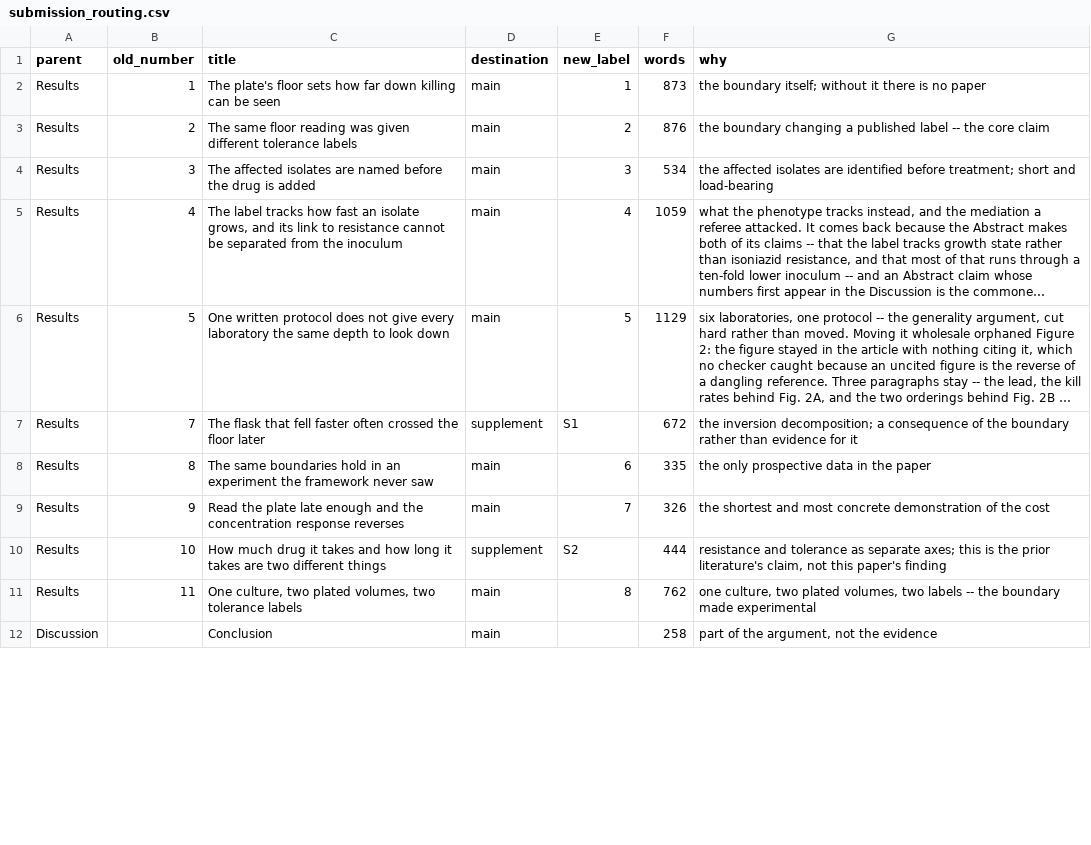
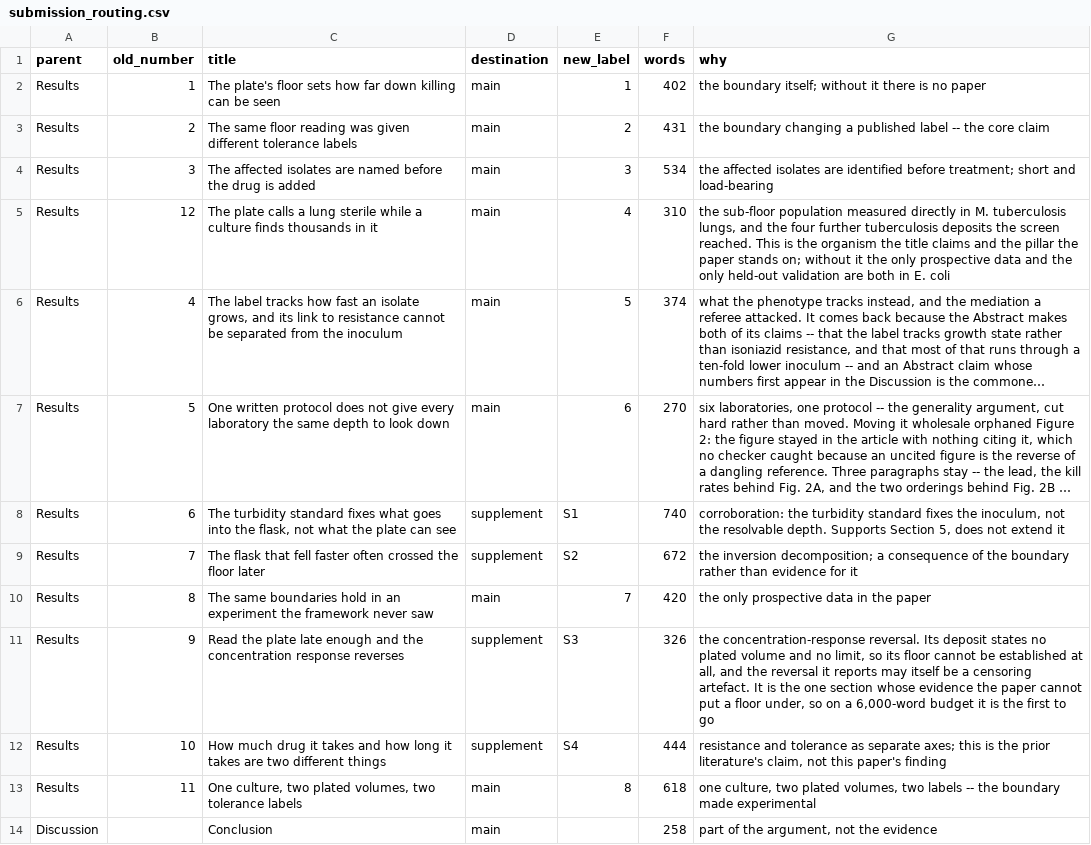
Before and after one commit to piranfar/detection-floor-tolerance-endpoints, a CSV file: manuscript/submission_routing.csv, drawn as a sheet; only a part is shown; long unchanged cells end in …; addresses are those after the commit; the diff covers the shown part only; the diff names each change by its address in the sheet, - before the commit and + after, or states it on an @@ line.

Commit message:
Rebuild
Regenerated end to end from the sources above. The claim audit
recomputes 174 of 174 pinned quantities from the tables they came from
and every one agrees; the manuscript audit reports no contradictions, no
dangling cross-references and no anaphora stranded by a moved paragraph,
at 0 high, 1 medium and 10 low. The figure manifest reports that it, the
prose, and the images on disk agree, and all five figures embed where
they now live: two in the article, three in the supplement.

```diff
--- a/manuscript/submission_routing.csv
+++ b/manuscript/submission_routing.csv
-F2 (words): 873
+F2 (words): 402
-F3 (words): 876
+F3 (words): 431
+row 5: Results | 12 | The plate calls a lung sterile while a culture finds thousands in it | main | 4 | 310 | the sub-floor population measured directly in M. tuberculosis lungs, and the four further tuberculosis deposits the screen reached. This is the organism the title claims and the pillar the paper stands on; without it the only prospective data and the only held-out validation are both in E. coli
-E6 (new_label): 4
+E6 (new_label): 5
-F6 (words): 1059
+F6 (words): 374
-E7 (new_label): 5
+E7 (new_label): 6
-F7 (words): 1129
+F7 (words): 270
+row 8: Results | 6 | The turbidity standard fixes what goes into the flask, not what the plate can see | supplement | S1 | 740 | corroboration: the turbidity standard fixes the inoculum, not the resolvable depth. Supports Section 5, does not extend it
-E9 (new_label): S1
+E9 (new_label): S2
-E10 (new_label): 6
+E10 (new_label): 7
-F10 (words): 335
+F10 (words): 420
-D11 (destination): main
+D11 (destination): supplement
-E11 (new_label): 7
+E11 (new_label): S3
-G11 (why): the shortest and most concrete demonstration of the cost
+G11 (why): the concentration-response reversal. Its deposit states no plated volume and no limit, so its floor cannot be established at all, and the reversal it reports may itself be a censoring artefact. It is the one section whose evidence the paper cannot put a floor under, so on a 6,000-word budget it is the first to go
-E12 (new_label): S2
+E12 (new_label): S4
-F13 (words): 762
+F13 (words): 618
```
Also changed, not shown: 24 edited cells elsewhere in this file, 21 other files.
